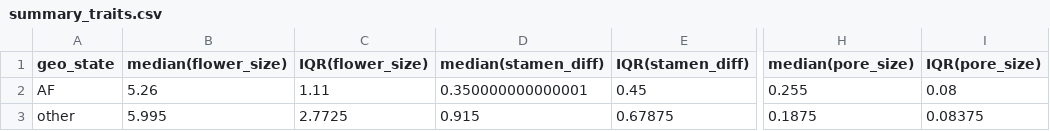
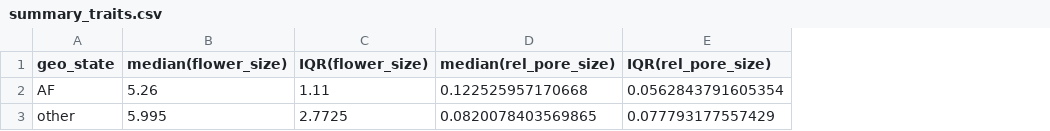
Before and after one commit to eknery/specialization_flower_AF, a CSV file: 1_flower_analyses/summary_traits.csv, drawn as a sheet; only a part is shown, gaps mark what is left out; removed rows and columns are numbered as before the commit, all else as after; the diff names each change by its address in the sheet, - before the commit and + after, or states it on an @@ line.

```diff
--- a/1_flower_analyses/summary_traits.csv
+++ b/1_flower_analyses/summary_traits.csv
-column D (median(stamen_diff)), rows 2-3: 0.350000000000001 | 0.915
-column E (IQR(stamen_diff)), rows 2-3: 0.45 | 0.67875
+column D (median(rel_pore_size)), rows 2-3: 0.122525957170668 | 0.0820078403569865
+column E (IQR(rel_pore_size)), rows 2-3: 0.0562843791605354 | 0.077793177557429
-column H (median(pore_size)), rows 2-3: 0.255 | 0.1875
-column I (IQR(pore_size)), rows 2-3: 0.08 | 0.08375
```
Also changed, not shown: 1_flower_analyses/center_flower_df.csv, 38 other files.
